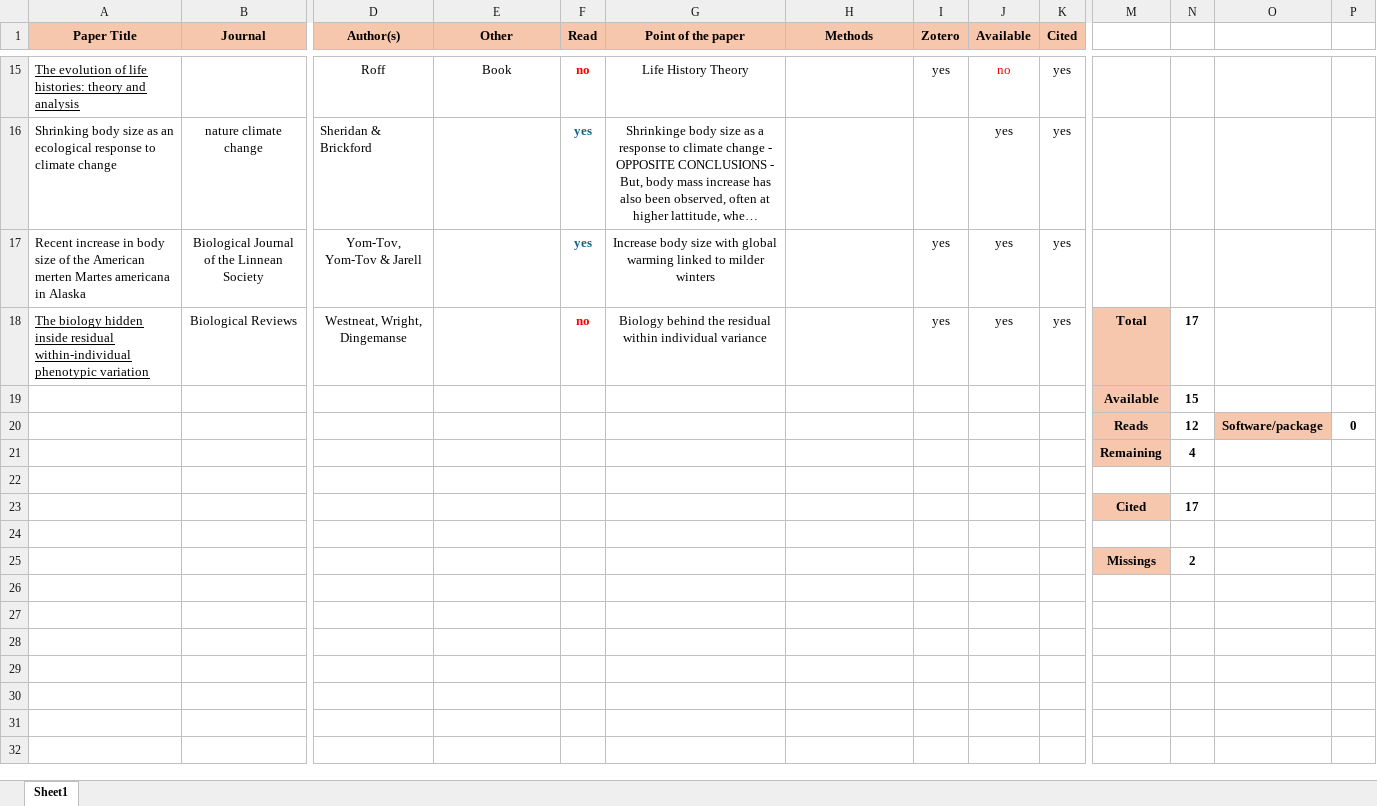
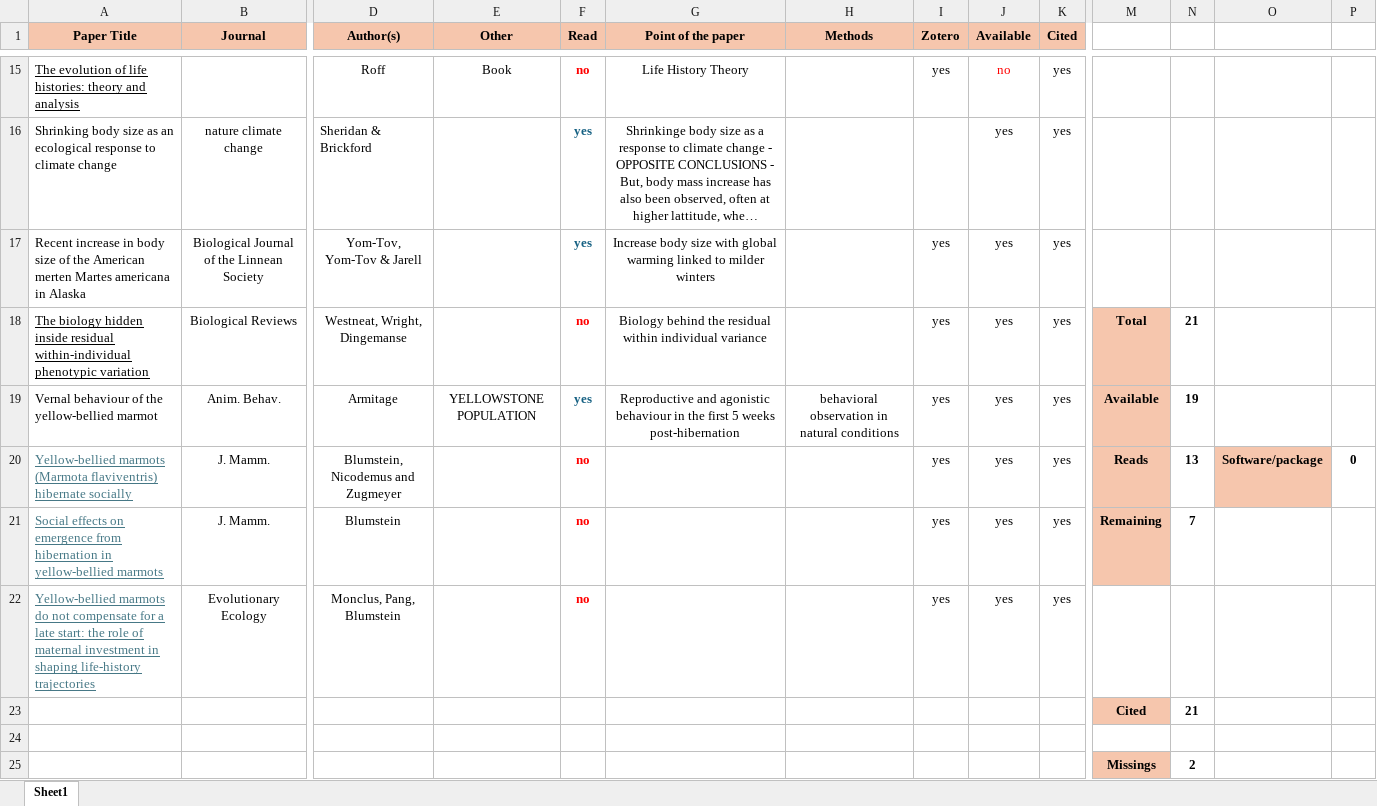
Before and after one commit to augustinbirot/research_proposal, an Excel workbook: research_proposal_biblio.xlsx, sheet Sheet1, drawn as a sheet; only a part is shown, gaps mark what is left out; long unchanged cells end in …; values as stored, in another font and other column widths than the file's, no borders; removed rows and columns are numbered as before the commit, all else as after; rows hold the shown columns only; the diff names each change by its address in the sheet, - before the commit and + after, or states it on an @@ line.

```diff
--- a/research_proposal_biblio.xlsx (sheet Sheet1)
+++ b/research_proposal_biblio.xlsx (sheet Sheet1)
-N18: 17
+N18: 21
-row 19:  |  |  |  |  |  |  |  |  |  | Available | 15
-row 20:  |  |  |  |  |  |  |  |  |  | Reads | 12 | Software/package | 0
-row 21:  |  |  |  |  |  |  |  |  |  | Remaining | 4
-row 19: (empty)
+row 19: Vernal behaviour of the yellow-bellied marmot | Anim. Behav. | Armitage | YELLOWSTONE POPULATION | yes | Reproductive and agonistic behaviour in the first 5 weeks post-hibernation | behavioral observation in natural conditions | yes | yes | yes | Available | 19
-M19 fill: none
+M19 fill: #F6C6AD
-row 23:  |  |  |  |  |  |  |  |  |  | Cited | 17
+row 20: Yellow-bellied marmots (Marmota flaviventris) hibernate socially | J. Mamm. | Blumstein, Nicodemus and Zugmeyer |  | no |  |  | yes | yes | yes | Reads | 13 | Software/package | 0
+row 21: Social effects on emergence from hibernation in yellow-bellied marmots | J. Mamm. | Blumstein |  | no |  |  | yes | yes | yes | Remaining | 7
+row 22: Yellow-bellied marmots do not compensate for a late start: the role of maternal investment in shaping life-history trajectories | Evolutionary Ecology | Monclus, Pang, Blumstein |  | no |  |  | yes | yes | yes
+row 23:  |  |  |  |  |  |  |  |  |  | Cited | 21
```
Also changed, not shown: 3 other files.
